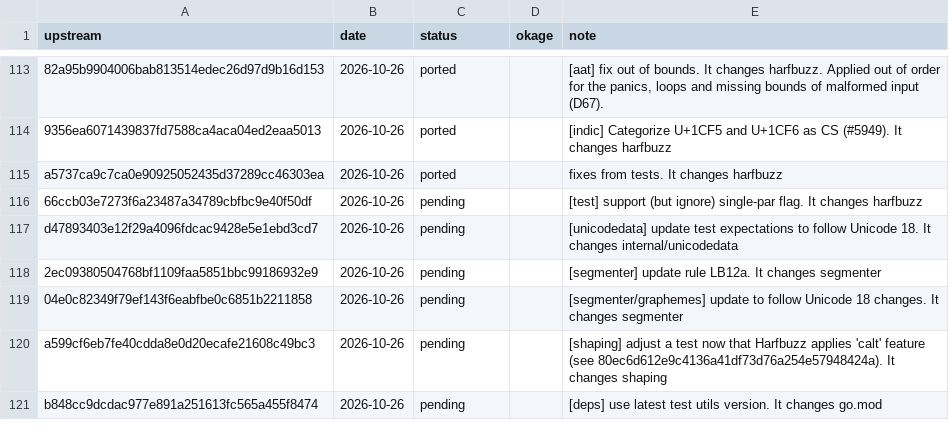
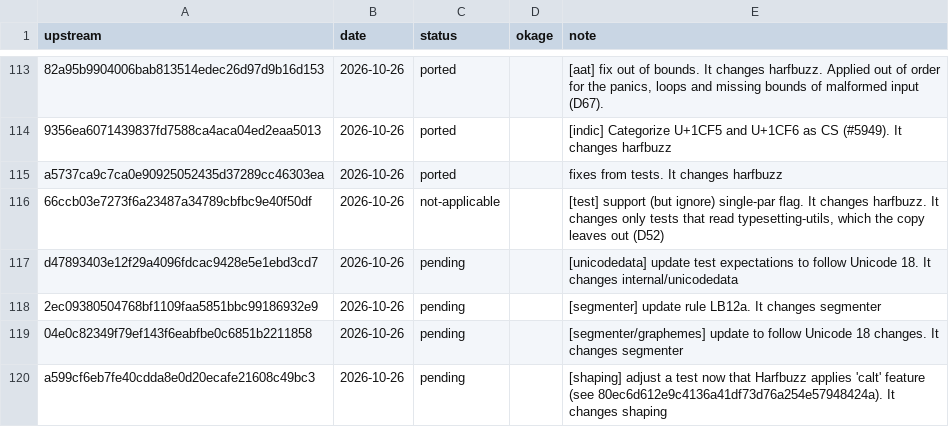
Before and after one commit to xo/okage, a TSV file: docs/upstream/typesetting.tsv, drawn as a sheet; only a part is shown, gaps mark what is left out; the shorter side is filled out with more unchanged rows; the diff names each change by its address in the sheet, - before the commit and + after, or states it on an @@ line.

```diff
--- a/docs/upstream/typesetting.tsv
+++ b/docs/upstream/typesetting.tsv
-C116 (status): pending
+C116 (status): not-applicable
-E116 (note): …It changes harfbuzz
+E116 (note): …It changes harfbuzz. It changes only tests that read typesetting-utils, which the copy leaves out (D52)
```
